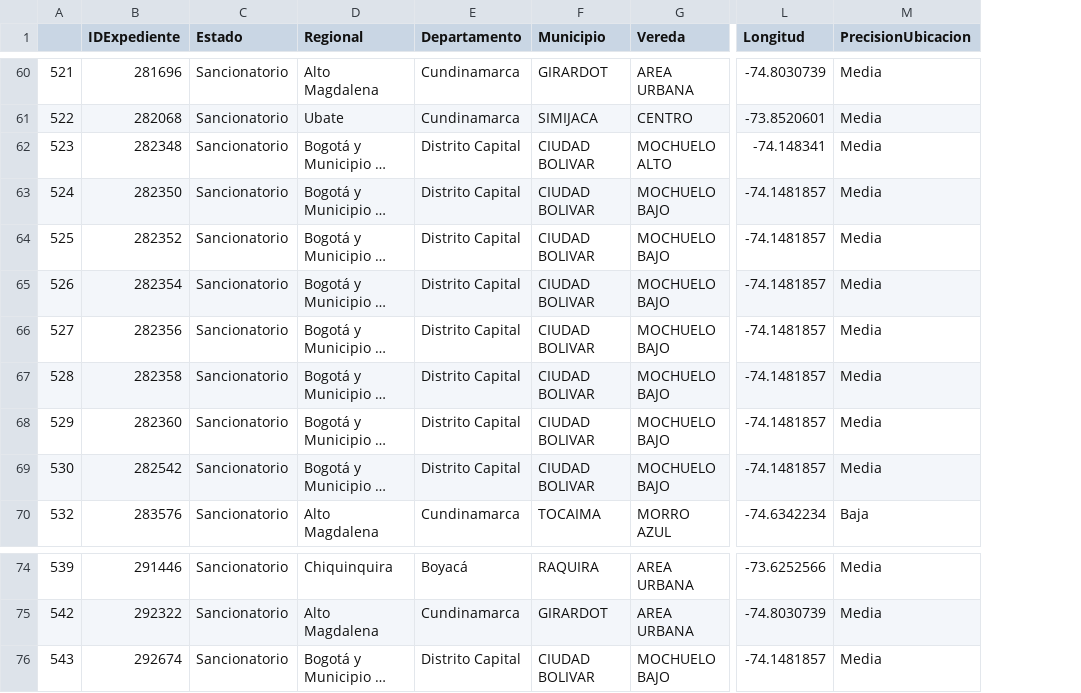
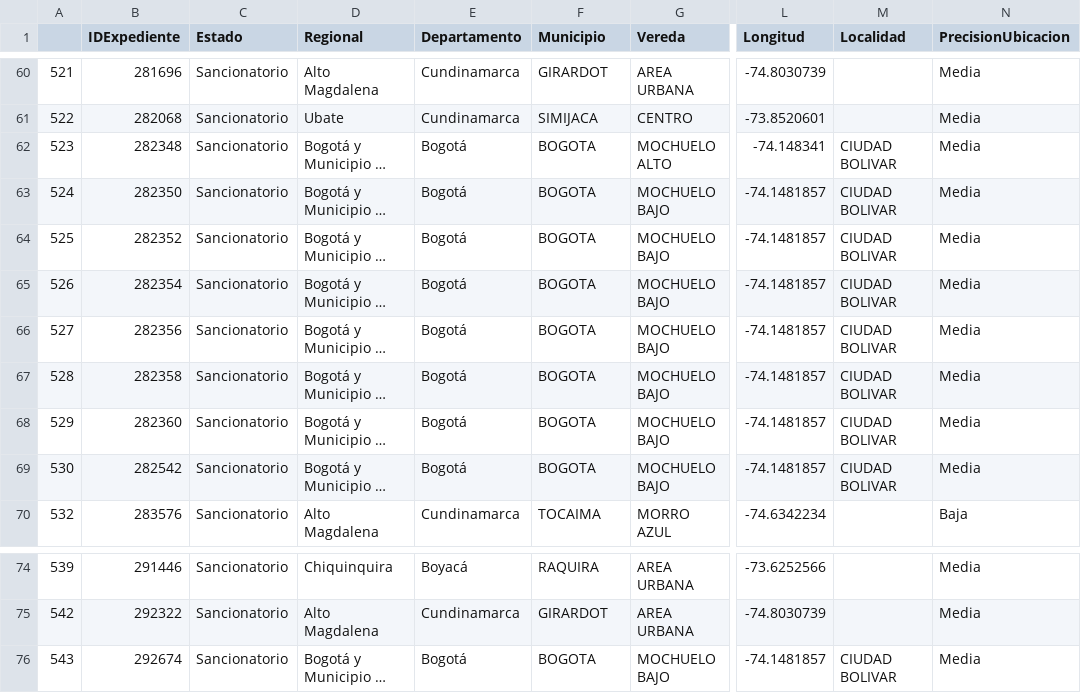
Before and after one commit to sariswis/Proyecto-Visual-Analytics, a CSV file: preparacion/archivos_generados/df_mal_ubicacion_corregido.csv, drawn as a sheet; only a part is shown, gaps mark what is left out; long unchanged cells end in …; the diff covers the shown part only; the diff names each change by its address in the sheet, - before the commit and + after, or states it on an @@ line.

```diff
--- a/preparacion/archivos_generados/df_mal_ubicacion_corregido.csv
+++ b/preparacion/archivos_generados/df_mal_ubicacion_corregido.csv
+column M (Localidad), rows 62-69: all CIUDAD BOLIVAR; row 76: CIUDAD BOLIVAR
-E62:E69 (Departamento): Distrito Capital
+E62:E69 (Departamento): Bogotá
-F62:F69 (Municipio): CIUDAD BOLIVAR
+F62:F69 (Municipio): BOGOTA
-E76 (Departamento): Distrito Capital
+E76 (Departamento): Bogotá
-F76 (Municipio): CIUDAD BOLIVAR
+F76 (Municipio): BOGOTA
```
Also changed, not shown: 35 edited cells elsewhere in this file, data/preparada/emission_permits.csv, 5 other files.
